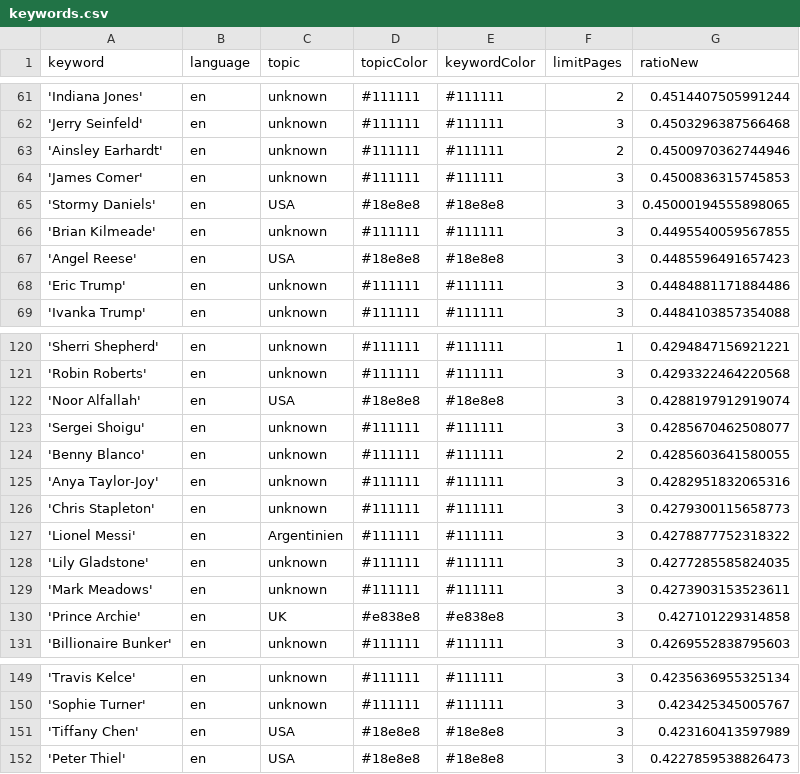
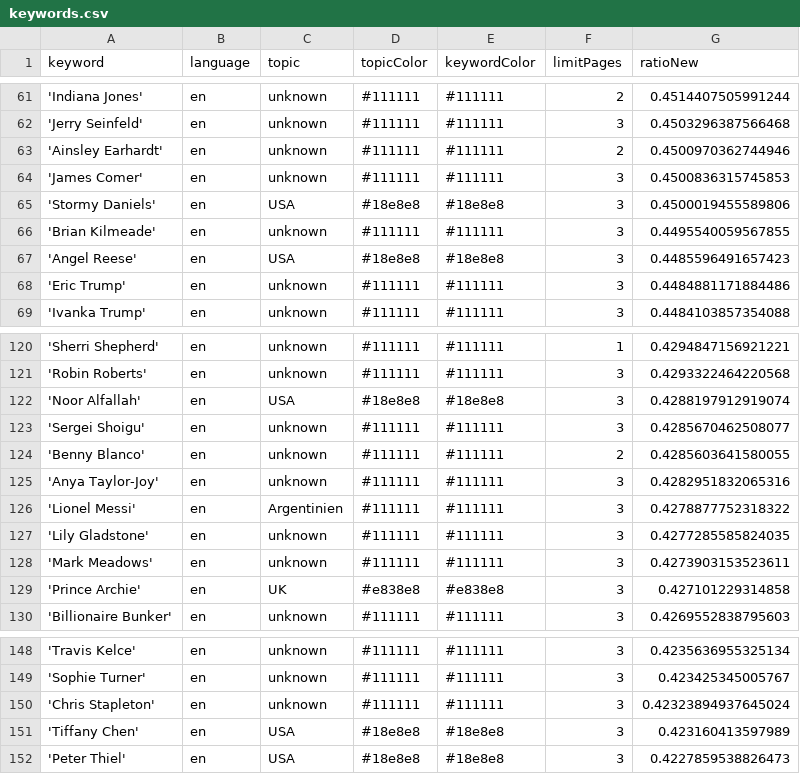
Before and after one commit to pg-ufr-news/personWhisperer, a CSV file: keywords.csv, drawn as a sheet; only a part is shown, gaps mark what is left out.

```diff
--- a/keywords.csv
+++ b/keywords.csv
@@ -64,3 +64,3 @@ keyword,language,topic,topicColor,keywordColor,limitPages,ratioNew
 'James Comer',en,unknown,#111111,#111111,3,0.4500836315745853
-'Stormy Daniels',en,USA,#18e8e8,#18e8e8,3,0.45000194555898065
+'Stormy Daniels',en,USA,#18e8e8,#18e8e8,3,0.4500019455589806
 'Brian Kilmeade',en,unknown,#111111,#111111,3,0.4495540059567855
@@ -125,3 +125,2 @@ keyword,language,topic,topicColor,keywordColor,limitPages,ratioNew
 'Anya Taylor-Joy',en,unknown,#111111,#111111,3,0.4282951832065316
-'Chris Stapleton',en,unknown,#111111,#111111,3,0.4279300115658773
 'Lionel Messi',en,Argentinien,#111111,#111111,3,0.4278877752318322
@@ -150,2 +149,3 @@ keyword,language,topic,topicColor,keywordColor,limitPages,ratioNew
 'Sophie Turner',en,unknown,#111111,#111111,3,0.423425345005767
+'Chris Stapleton',en,unknown,#111111,#111111,3,0.42323894937645024
 'Tiffany Chen',en,USA,#18e8e8,#18e8e8,3,0.423160413597989
```
Also changed, not shown: 1 other file.
